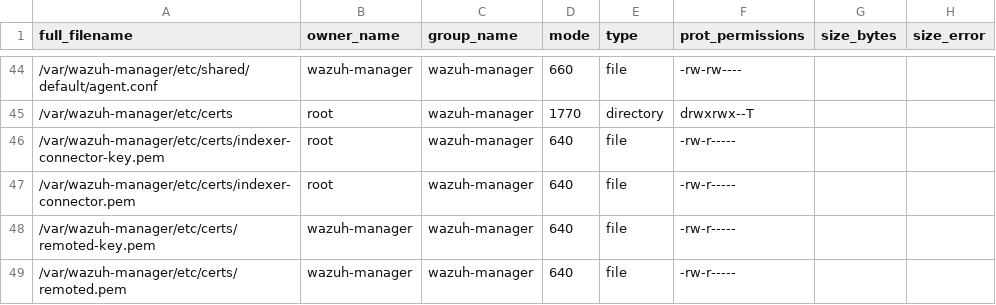
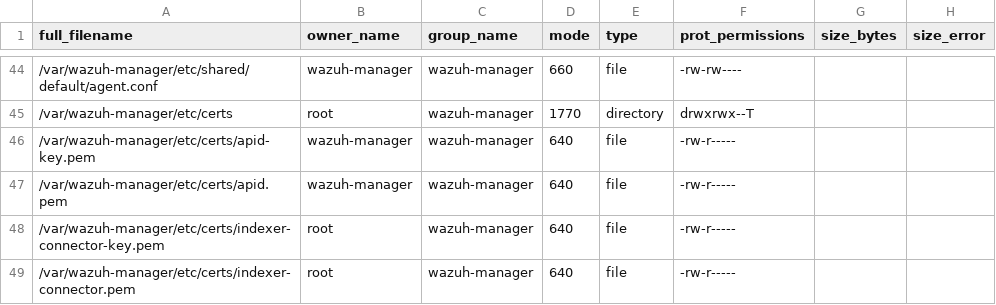
Before and after one commit to wazuh/wazuh, a CSV file: .github/actions/check_files/manager_base.csv, drawn as a sheet; only a part is shown, gaps mark what is left out; the shorter side is filled out with more unchanged rows.

Commit message:
Issue the Server API certificate from the manager CA at install time
wazuh_manager_certificates_ensure() now manages a third pair,
etc/certs/apid.pem and apid-key.pem, with the same rules as the indexer
connector and remoted pairs: issued at --install when absent and the CA
has its key, validated when complete and never replaced, a partial pair
or an absent pair without the CA key is an error, and its presence stops
a new CA from being minted. The profile is fixed (the one the API used to
self-sign): CN=wazuh.com, SAN DNS:localhost only, serverAuth, CA:FALSE,
RSA 2048, SHA-256, 3650 days, leaf only, owned by the service user 0640.
Issuing only this pair needs no node name or SAN resolution.

The resolver logs the pair's DN and SANs and --clear removes it; a
source install normalizes the owner of a pre-provisioned apid pair as it
does for remoted's; the installed-files CSV lists it. New helper cases
cover the profile, the owner with a non-root identity, partial,
anchor-only, foreign key and foreign chain pairs, and node-name
independence; resolver cases cover --install, --upgrade, --prestart,
--check and --clear.

Refs: #40053

```diff
--- a/.github/actions/check_files/manager_base.csv
+++ b/.github/actions/check_files/manager_base.csv
@@ -45,2 +45,4 @@ full_filename,owner_name,group_name,mode,type,prot_permissions,size_bytes,size_e
 /var/wazuh-manager/etc/certs,root,wazuh-manager,1770,directory,drwxrwx--T,,
+/var/wazuh-manager/etc/certs/apid-key.pem,wazuh-manager,wazuh-manager,640,file,-rw-r-----,,
+/var/wazuh-manager/etc/certs/apid.pem,wazuh-manager,wazuh-manager,640,file,-rw-r-----,,
 /var/wazuh-manager/etc/certs/indexer-connector-key.pem,root,wazuh-manager,640,file,-rw-r-----,,
```
Also changed, not shown: 6 other files.
